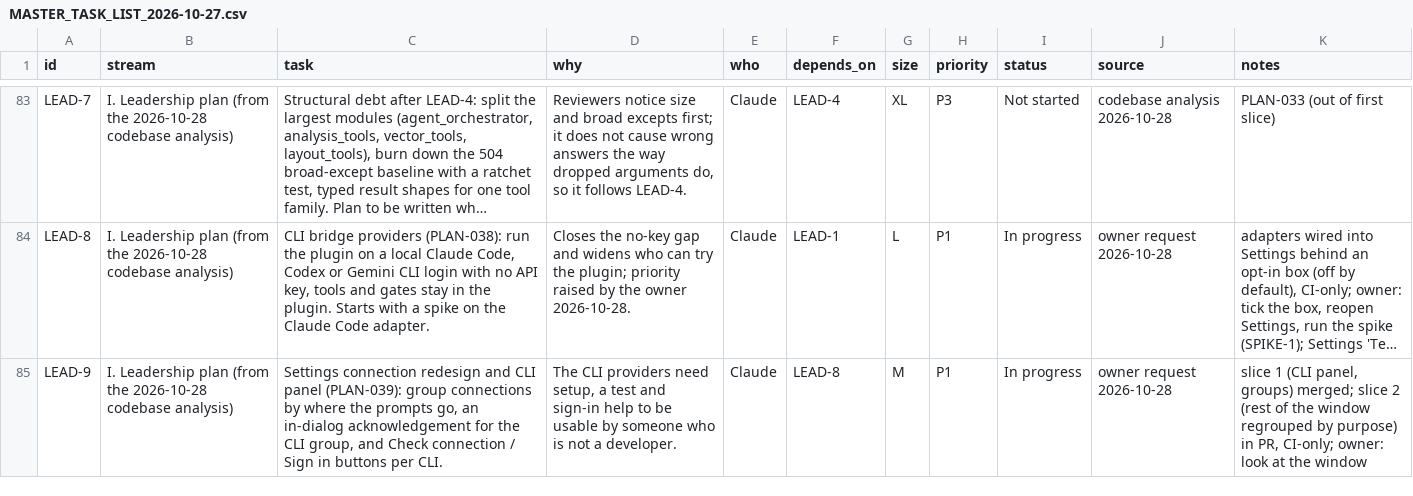
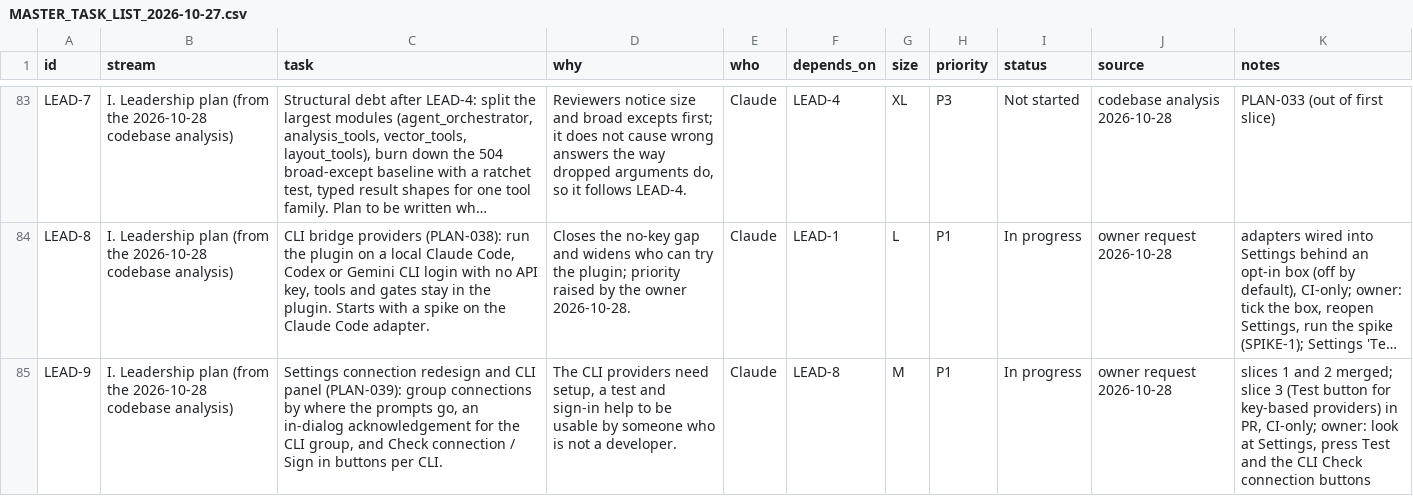
Before and after one commit to http-solution/cartogen-ai-qgis-plugin, a CSV file: docs/MASTER_TASK_LIST_2026-10-27.csv, drawn as a sheet; only a part is shown, gaps mark what is left out; long unchanged cells end in …; the diff names each change by its address in the sheet, - before the commit and + after, or states it on an @@ line.

```diff
--- a/docs/MASTER_TASK_LIST_2026-10-27.csv
+++ b/docs/MASTER_TASK_LIST_2026-10-27.csv
-K85 (notes): slice 1 (CLI panel, groups) merged; slice 2 (rest of the window regrouped by purpose) in PR, CI-only; owner: look at the window
+K85 (notes): slices 1 and 2 merged; slice 3 (Test button for key-based providers) in PR, CI-only; owner: look at Settings, press Test and the CLI Check connection buttons
```
Also changed, not shown: 7 other files.
